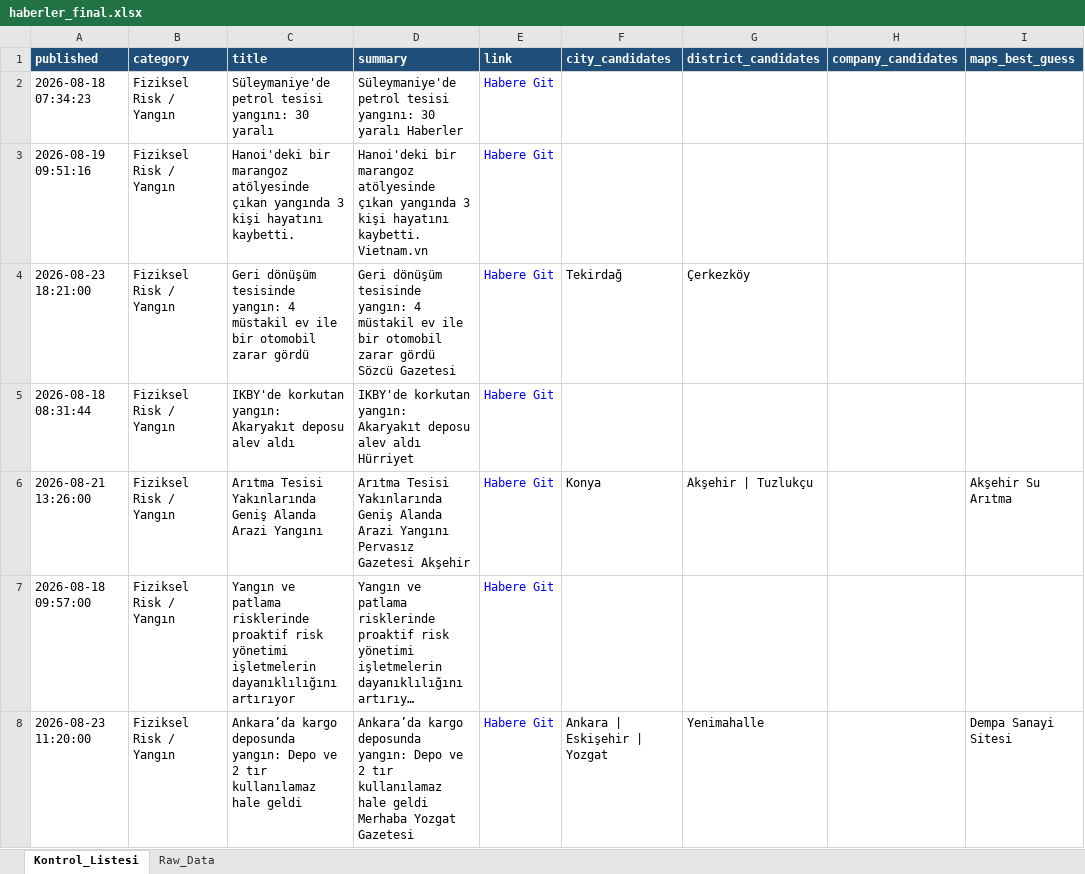
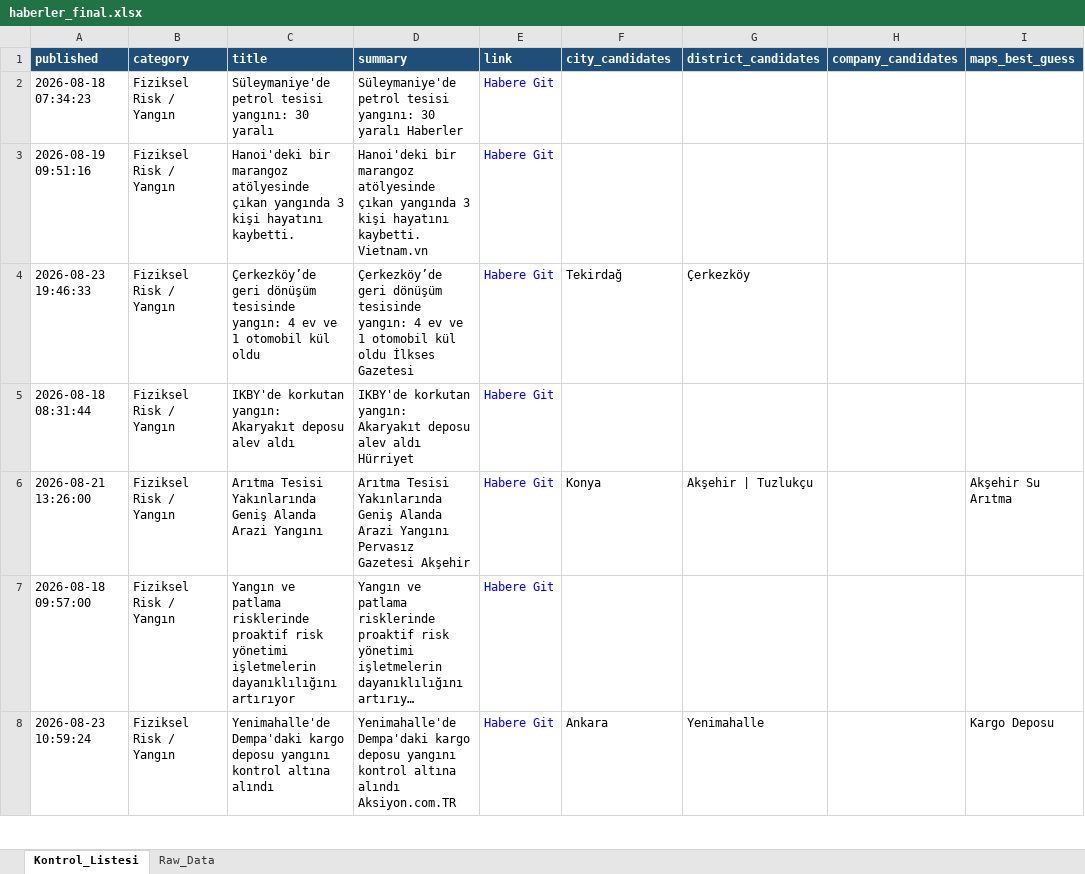
Before and after one commit to MuhammedMustafaSungur/haber-risk-monitor, an Excel workbook: data/haberler_final.xlsx, sheet Kontrol_Listesi, drawn as a sheet; only a part is shown; long unchanged cells end in …; values as stored, in another font and other column widths than the file's, no borders; the diff covers the shown part only; the diff names each change by its address in the sheet, - before the commit and + after, or states it on an @@ line.

```diff
--- a/data/haberler_final.xlsx (sheet Kontrol_Listesi)
+++ b/data/haberler_final.xlsx (sheet Kontrol_Listesi)
-A4 (published): 2026-08-23 18:21:00
+A4 (published): 2026-08-23 19:46:33
-C4 (title): Geri dönüşüm tesisinde yangın: 4 müstakil ev ile bir otomobil zarar gördü
+C4 (title): Çerkezköy’de geri dönüşüm tesisinde yangın: 4 ev ve 1 otomobil kül oldu
-D4 (summary): Geri dönüşüm tesisinde yangın: 4 müstakil ev ile bir otomobil zarar gördü Sözcü Gazetesi
+D4 (summary): Çerkezköy’de geri dönüşüm tesisinde yangın: 4 ev ve 1 otomobil kül oldu İlkses Gazetesi
-A8 (published): 2026-08-23 11:20:00
+A8 (published): 2026-08-23 10:59:24
-C8 (title): Ankara’da kargo deposunda yangın: Depo ve 2 tır kullanılamaz hale geldi
+C8 (title): Yenimahalle'de Dempa'daki kargo deposu yangını kontrol altına alındı
-D8 (summary): Ankara’da kargo deposunda yangın: Depo ve 2 tır kullanılamaz hale geldi Merhaba Yozgat Gazetesi
+D8 (summary): Yenimahalle'de Dempa'daki kargo deposu yangını kontrol altına alındı Aksiyon.com.TR
-F8 (city_candidates): Ankara | Eskişehir | Yozgat
+F8 (city_candidates): Ankara
-I8 (maps_best_guess): Dempa Sanayi Sitesi
+I8 (maps_best_guess): Kargo Deposu
```
Also changed, not shown: 21 added rows, 17 removed rows, 8 moved rows and 90 edited cells elsewhere in this sheet, sheet Raw_Data, 1 other file.
